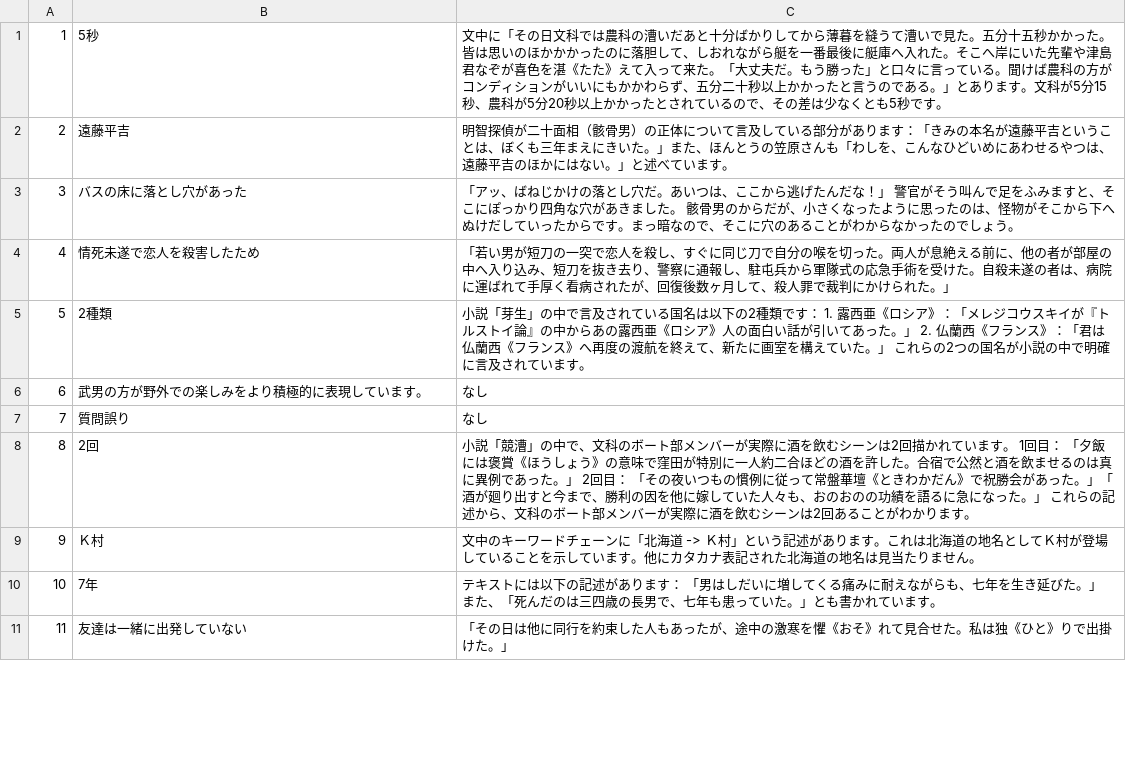
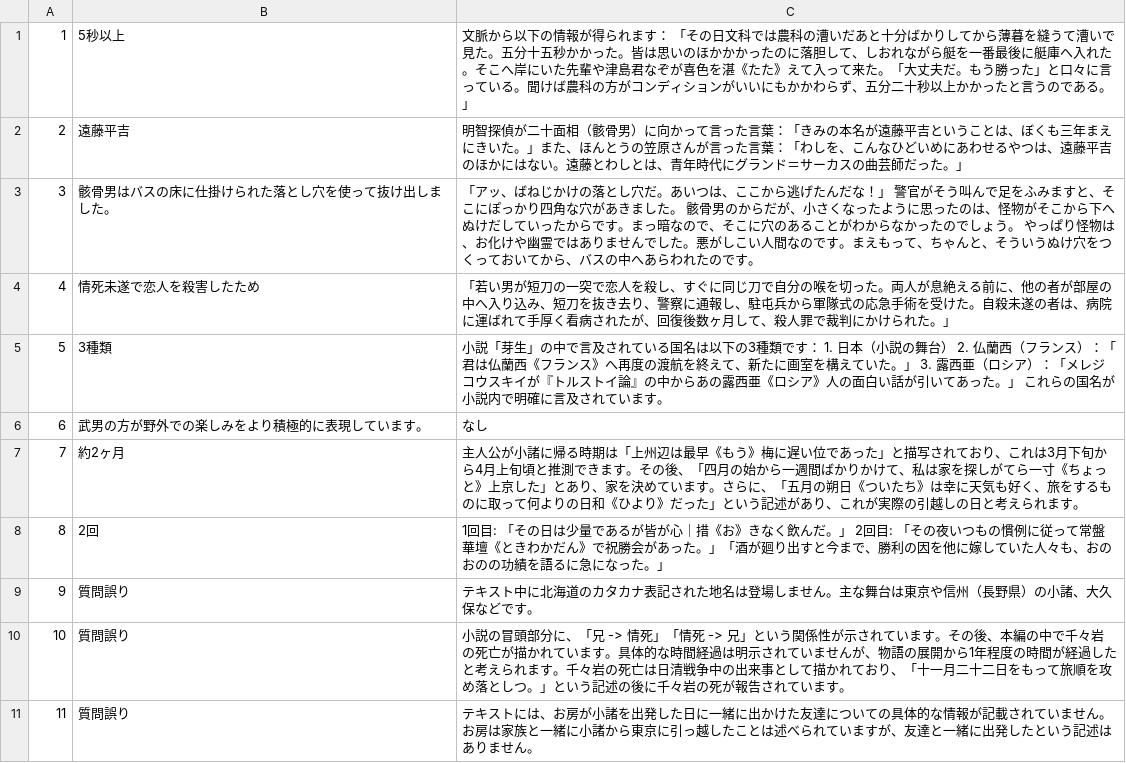
Before and after one commit to inarin18/RAG, a CSV file: submit/predictions.csv, drawn as a sheet; only a part is shown; the diff covers the shown part only.

Commit message:
updated

```diff
--- a/submit/predictions.csv
+++ b/submit/predictions.csv
@@ -1,11 +1,11 @@
-1,5秒,文中に「その日文科では農科の漕いだあと十分ばかりしてから薄暮を縫うて漕いで見た。五分十五秒かかった。皆は思いのほかかかったのに落胆して、しおれながら艇を一番最後に艇庫へ入れた。そこへ岸にいた先輩や津島君なぞが喜色を湛《たた》えて入って来た。「大丈夫だ。もう勝った」と口々に言っている。聞けば農科の方がコンディションがいいにもかかわらず、五分二十秒以上かかったと言うのである。」とあります。文科が5分15秒、農科が5分20秒以上かかったとされているので、その差は少なくとも5秒です。
-2,遠藤平吉,明智探偵が二十面相（骸骨男）の正体について言及している部分があります：「きみの本名が遠藤平吉ということは、ぼくも三年まえにきいた。」また、ほんとうの笠原さんも「わしを、こんなひどいめにあわせるやつは、遠藤平吉のほかにはない。」と述べています。
-3,バスの床に落とし穴があった,「アッ、ばねじかけの落とし穴だ。あいつは、ここから逃げたんだな！」 　警官がそう叫んで足をふみますと、そこにぽっかり四角な穴があきました。 　骸骨男のからだが、小さくなったように思ったのは、怪物がそこから下へぬけだしていったからです。まっ暗なので、そこに穴のあることがわからなかったのでしょう。
+1,5秒以上,文脈から以下の情報が得られます： 「その日文科では農科の漕いだあと十分ばかりしてから薄暮を縫うて漕いで見た。五分十五秒かかった。皆は思いのほかかかったのに落胆して、しおれながら艇を一番最後に艇庫へ入れた。そこへ岸にいた先輩や津島君なぞが喜色を湛《たた》えて入って来た。「大丈夫だ。もう勝った」と口々に言っている。聞けば農科の方がコンディションがいいにもかかわらず、五分二十秒以上かかったと言うのである。」
+2,遠藤平吉,明智探偵が二十面相（骸骨男）に向かって言った言葉：「きみの本名が遠藤平吉ということは、ぼくも三年まえにきいた。」また、ほんとうの笠原さんが言った言葉：「わしを、こんなひどいめにあわせるやつは、遠藤平吉のほかにはない。遠藤とわしとは、青年時代にグランド＝サーカスの曲芸師だった。」
+3,骸骨男はバスの床に仕掛けられた落とし穴を使って抜け出しました。,「アッ、ばねじかけの落とし穴だ。あいつは、ここから逃げたんだな！」 　警官がそう叫んで足をふみますと、そこにぽっかり四角な穴があきました。 　骸骨男のからだが、小さくなったように思ったのは、怪物がそこから下へぬけだしていったからです。まっ暗なので、そこに穴のあることがわからなかったのでしょう。 　やっぱり怪物は、お化けや幽霊ではありませんでした。悪がしこい人間なのです。まえもって、ちゃんと、そういうぬけ穴をつくっておいてから、バスの中へあらわれたのです。
 4,情死未遂で恋人を殺害したため,「若い男が短刀の一突で恋人を殺し、すぐに同じ刀で自分の喉を切った。両人が息絶える前に、他の者が部屋の中へ入り込み、短刀を抜き去り、警察に通報し、駐屯兵から軍隊式の応急手術を受けた。自殺未遂の者は、病院に運ばれて手厚く看病されたが、回復後数ヶ月して、殺人罪で裁判にかけられた。」
-5,2種類,小説「芽生」の中で言及されている国名は以下の2種類です：  1. 露西亜《ロシア》：「メレジコウスキイが『トルストイ論』の中からあの露西亜《ロシア》人の面白い話が引いてあった。」  2. 仏蘭西《フランス》：「君は仏蘭西《フランス》へ再度の渡航を終えて、新たに画室を構えていた。」  これらの2つの国名が小説の中で明確に言及されています。
+5,3種類,小説「芽生」の中で言及されている国名は以下の3種類です：  1. 日本（小説の舞台） 2. 仏蘭西（フランス）：「君は仏蘭西《フランス》へ再度の渡航を終えて、新たに画室を構えていた。」 3. 露西亜（ロシア）：「メレジコウスキイが『トルストイ論』の中からあの露西亜《ロシア》人の面白い話が引いてあった。」  これらの国名が小説内で明確に言及されています。
 6,武男の方が野外での楽しみをより積極的に表現しています。,なし
-7,質問誤り,なし
-8,2回,小説「競漕」の中で、文科のボート部メンバーが実際に酒を飲むシーンは2回描かれています。  1回目： 「夕飯には褒賞《ほうしょう》の意味で窪田が特別に一人約二合ほどの酒を許した。合宿で公然と酒を飲ませるのは真に異例であった。」  2回目： 「その夜いつもの慣例に従って常盤華壇《ときわかだん》で祝勝会があった。」「酒が廻り出すと今まで、勝利の因を他に嫁していた人々も、おのおのの功績を語るに急になった。」  これらの記述から、文科のボート部メンバーが実際に酒を飲むシーンは2回あることがわかります。
-9,Ｋ村,文中のキーワードチェーンに「北海道 -> Ｋ村」という記述があります。これは北海道の地名としてＫ村が登場していることを示しています。他にカタカナ表記された北海道の地名は見当たりません。
-10,7年,テキストには以下の記述があります： 「男はしだいに増してくる痛みに耐えながらも、七年を生き延びた。」 また、「死んだのは三四歳の長男で、七年も患っていた。」とも書かれています。
-11,友達は一緒に出発していない,「その日は他に同行を約束した人もあったが、途中の激寒を懼《おそ》れて見合せた。私は独《ひと》りで出掛けた。」
+7,約2ヶ月,主人公が小諸に帰る時期は「上州辺は最早《もう》梅に遅い位であった」と描写されており、これは3月下旬から4月上旬頃と推測できます。その後、「四月の始から一週間ばかりかけて、私は家を探しがてら一寸《ちょっと》上京した」とあり、家を決めています。さらに、「五月の朔日《ついたち》は幸に天気も好く、旅をするものに取って何よりの日和《ひより》だった」という記述があり、これが実際の引越しの日と考えられます。
+8,2回,1回目: 「その日は少量であるが皆が心｜措《お》きなく飲んだ。」 2回目: 「その夜いつもの慣例に従って常盤華壇《ときわかだん》で祝勝会があった。」「酒が廻り出すと今まで、勝利の因を他に嫁していた人々も、おのおのの功績を語るに急になった。」
+9,質問誤り,テキスト中に北海道のカタカナ表記された地名は登場しません。主な舞台は東京や信州（長野県）の小諸、大久保などです。
+10,質問誤り,小説の冒頭部分に、「兄 -> 情死」「情死 -> 兄」という関係性が示されています。その後、本編の中で千々岩の死亡が描かれています。具体的な時間経過は明示されていませんが、物語の展開から1年程度の時間が経過したと考えられます。千々岩の死亡は日清戦争中の出来事として描かれており、「十一月二十二日をもって旅順を攻め落としつ。」という記述の後に千々岩の死が報告されています。
+11,質問誤り,テキストには、お房が小諸を出発した日に一緒に出かけた友達についての具体的な情報が記載されていません。お房は家族と一緒に小諸から東京に引っ越したことは述べられていますが、友達と一緒に出発したという記述はありません。
```
Also changed, not shown: 70 edited cells elsewhere in this file.
